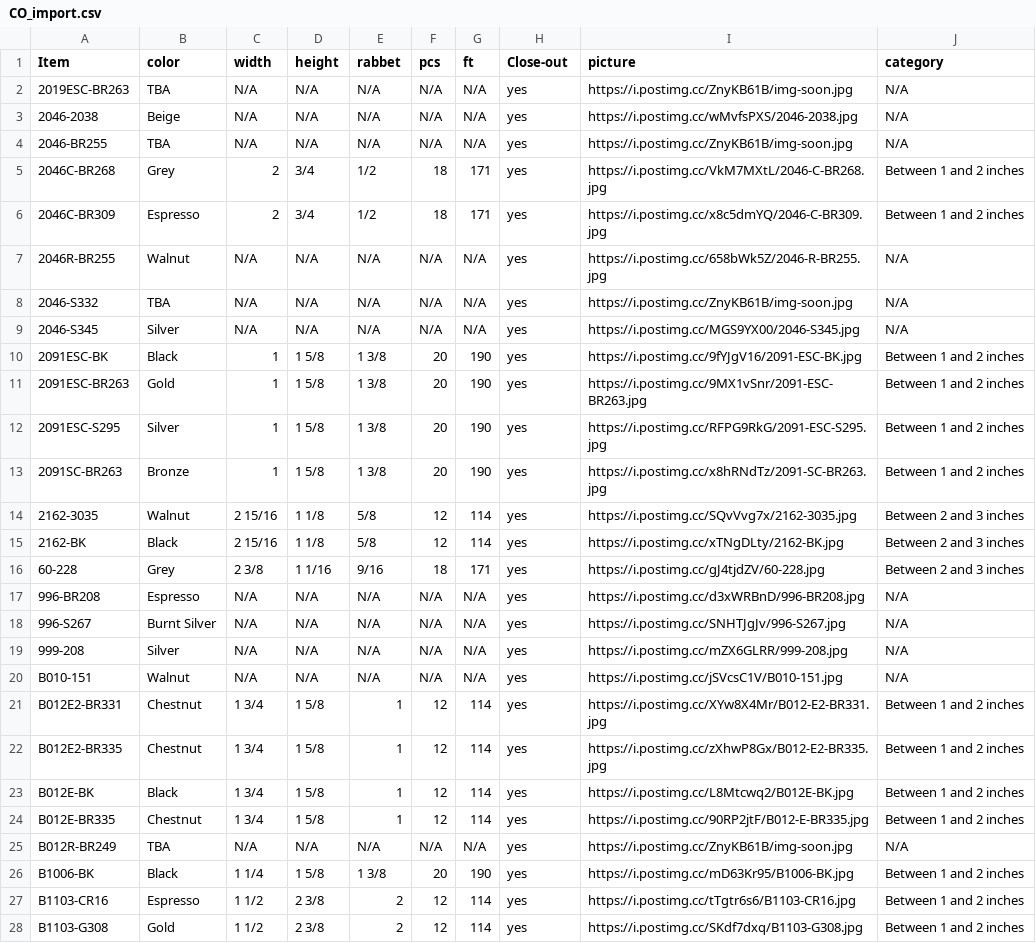
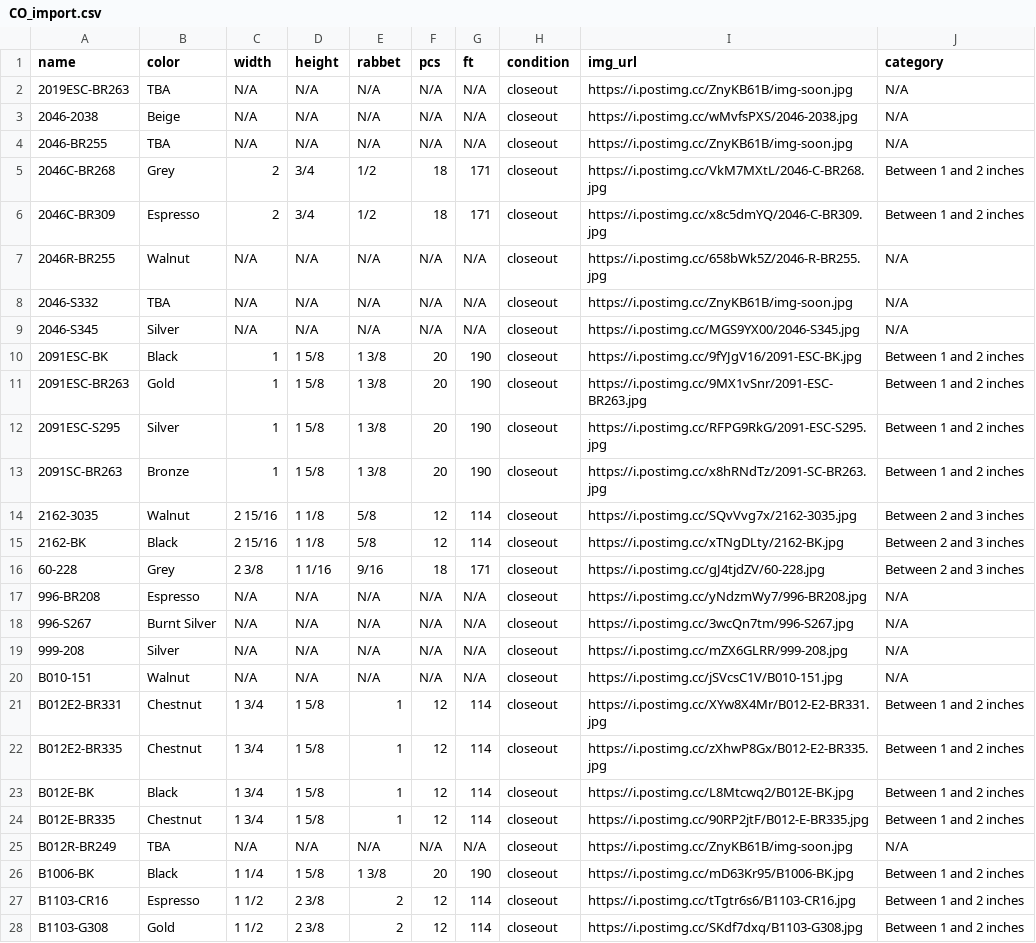
Before and after one commit to Munchicken1/chelsea, a CSV file: CO_import.csv, drawn as a sheet; only a part is shown; the diff covers the shown part only; the diff names each change by its address in the sheet, - before the commit and + after, or states it on an @@ line.

Commit message:
Close-out list posted; Product Show page now shows a message when there are any missing information;

```diff
--- a/CO_import.csv
+++ b/CO_import.csv
-A1: Item
+A1: name
-H1: Close-out
+H1: condition
-I1: picture
+I1: img_url
-H2:H28 (condition): yes
+H2:H28 (condition): closeout
-I17 (img_url): https://i.postimg.cc/d3xWRBnD/996-BR208.jpg
+I17 (img_url): https://i.postimg.cc/yNdzmWy7/996-BR208.jpg
-I18 (img_url): https://i.postimg.cc/SNHTJgJv/996-S267.jpg
+I18 (img_url): https://i.postimg.cc/3wcQn7tm/996-S267.jpg
```
Also changed, not shown: 148 edited cells elsewhere in this file, 3 other files.
